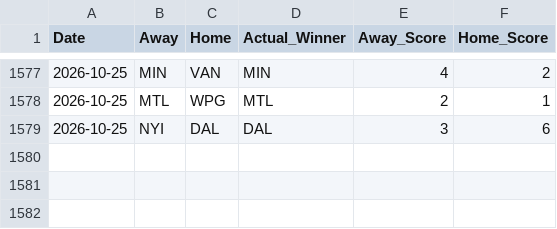
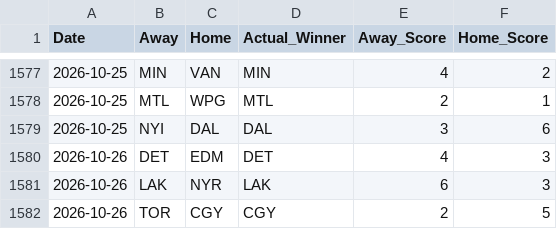
Before and after one commit to sumeetamin/nhl-engine, a CSV file: frontend/public/past_games.csv, drawn as a sheet; only a part is shown, gaps mark what is left out; the diff names each change by its address in the sheet, - before the commit and + after, or states it on an @@ line.

```diff
--- a/frontend/public/past_games.csv
+++ b/frontend/public/past_games.csv
+row 1580: 2026-10-26 | DET | EDM | DET | 4 | 3
+row 1581: 2026-10-26 | LAK | NYR | LAK | 6 | 3
+row 1582: 2026-10-26 | TOR | CGY | CGY | 2 | 5
```
Also changed, not shown: 1 other file.
